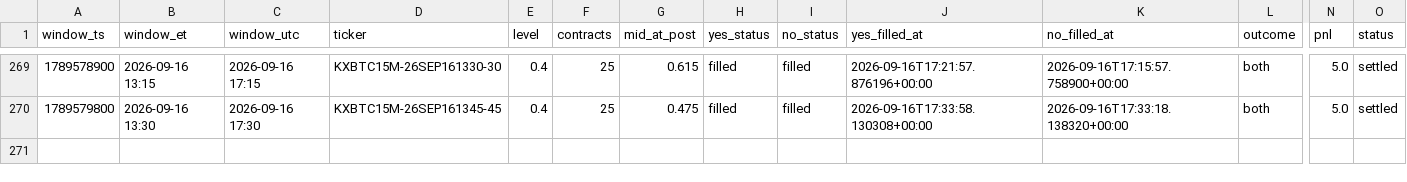
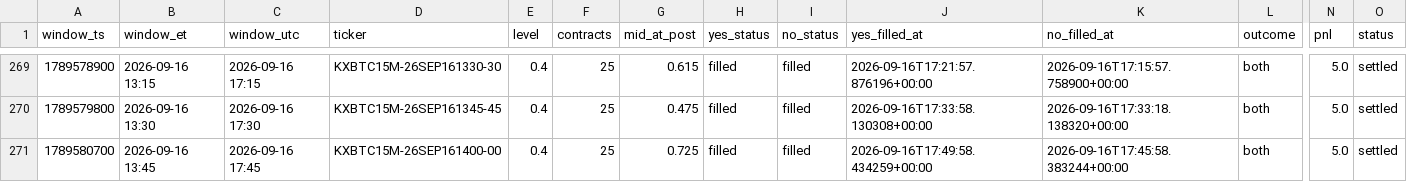
Before and after one commit to Astanwa/kalshi-pair-tape, a CSV file: data/pair_bets.csv, drawn as a sheet; only a part is shown, gaps mark what is left out; rows hold the shown columns only; the diff names each change by its address in the sheet, - before the commit and + after, or states it on an @@ line.

```diff
--- a/data/pair_bets.csv
+++ b/data/pair_bets.csv
+row 271: 1789580700 | 2026-09-16 13:45 | 2026-09-16 17:45 | KXBTC15M-26SEP161400-00 | 0.4 | 25 | 0.725 | filled | filled | 2026-09-16T17:49:58.434259+00:00 | 2026-09-16T17:45:58.383244+00:00 | both | 5.0 | settled
```
Also changed, not shown: data/quotes.csv, 2 other files.
